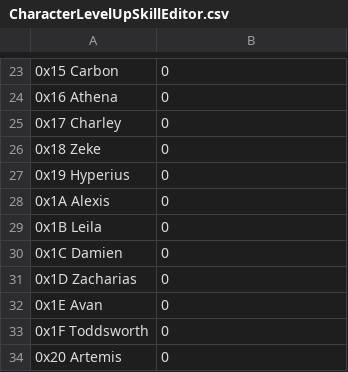
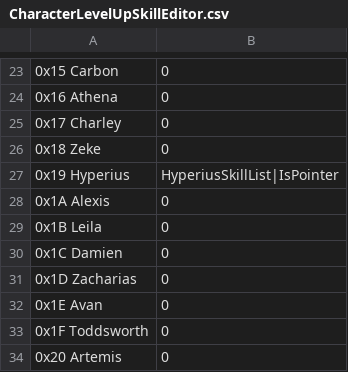
Before and after one commit to Retina1/TMGC_Buildfiles, a CSV file: Tables/NightmareModules/Skills/CharacterLevelUpSkillEditor.csv, drawn as a sheet; only a part is shown, gaps mark what is left out; the diff names each change by its address in the sheet, - before the commit and + after, or states it on an @@ line.

```diff
--- a/Tables/NightmareModules/Skills/CharacterLevelUpSkillEditor.csv
+++ b/Tables/NightmareModules/Skills/CharacterLevelUpSkillEditor.csv
-B27: 0
+B27: HyperiusSkillList|IsPointer
```
Also changed, not shown: Tables/NightmareModules/ChapterData/ChapterData.csv, Tables/NightmareModules/CharactersClasses/CharacterTable.csv, 24 other files.
